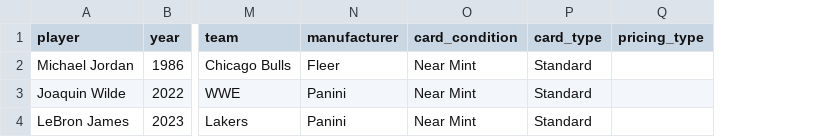
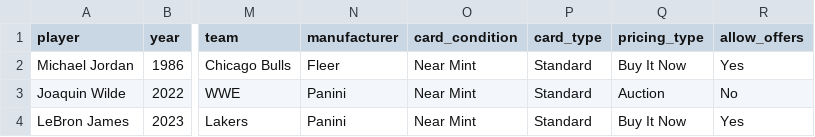
Before and after one commit to rbeachg941-collab/venice_ai_fixed.py, a CSV file: card_template.csv, drawn as a sheet; only a part is shown, gaps mark what is left out; the diff names each change by its address in the sheet, - before the commit and + after, or states it on an @@ line.

```diff
--- a/card_template.csv
+++ b/card_template.csv
+column R (allow_offers), rows 2-4: Yes | No | Yes
-Q2 (pricing_type): (empty)
+Q2 (pricing_type): Buy It Now
-Q3 (pricing_type): (empty)
+Q3 (pricing_type): Auction
-Q4 (pricing_type): (empty)
+Q4 (pricing_type): Buy It Now
```
Also changed, not shown: 1 other file.
